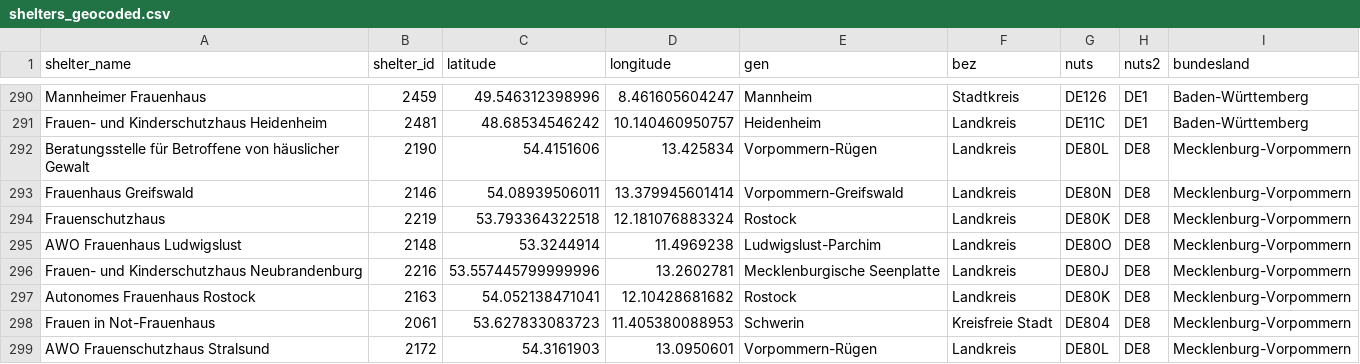
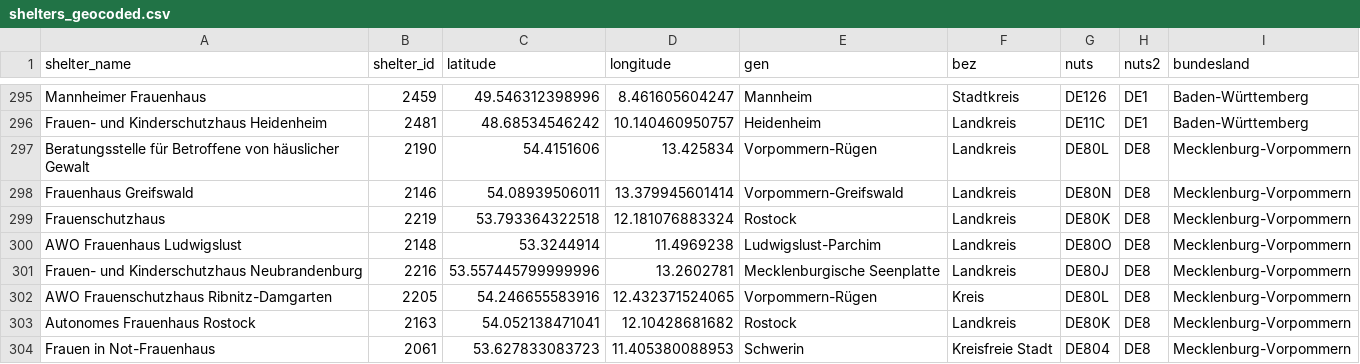
Before and after one commit to correctiv/frauenhaus-scraper, a CSV file: data/helpers/shelters_geocoded.csv, drawn as a sheet; only a part is shown, gaps mark what is left out; the shorter side is filled out with more unchanged rows; the diff covers the shown part only.

```diff
--- a/data/helpers/shelters_geocoded.csv
+++ b/data/helpers/shelters_geocoded.csv
@@ -296,2 +301,3 @@ AWO Frauenhaus Ludwigslust,2148,53.3244914,11.4969238,Ludwigslust-Parchim,Landkr
 Frauen- und Kinderschutzhaus Neubrandenburg,2216,53.557445799999996,13.2602781,Mecklenburgische Seenplatte,Landkreis,DE80J,DE8,Mecklenburg-Vorpommern
+AWO Frauenschutzhaus Ribnitz-Damgarten,2205,54.246655583916,12.432371524065,Vorpommern-Rügen,Kreis,DE80L,DE8,Mecklenburg-Vorpommern
 Autonomes Frauenhaus Rostock,2163,54.052138471041,12.10428681682,Rostock,Landkreis,DE80K,DE8,Mecklenburg-Vorpommern
```
Also changed, not shown: 5 added rows elsewhere in this file, data/cleaned/bundesland_overview.csv, data/cleaned/monthly_bundesland_overview.csv, 7 other files.
